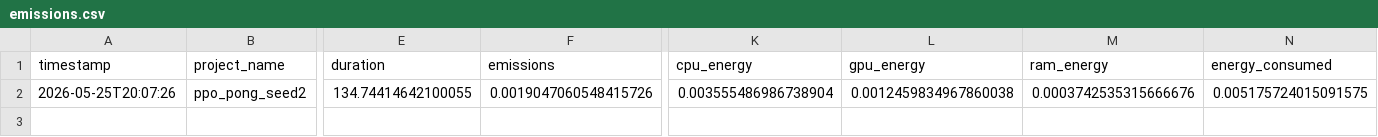
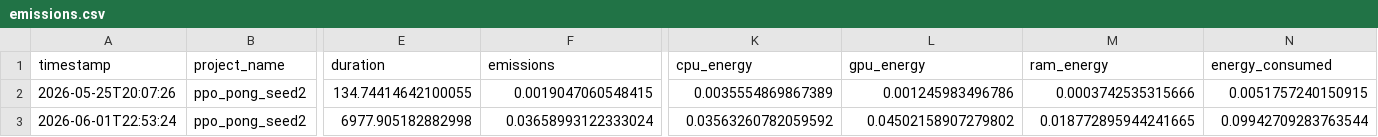
Before and after one commit to HenryW0220/rl-energy-benchmark-results, a CSV file: rl-energy-benchmark/results/ppo/pong/seed_2/emissions.csv, drawn as a sheet; only a part is shown, gaps mark what is left out; rows hold the shown columns only; the diff names each change by its address in the sheet, - before the commit and + after, or states it on an @@ line.

```diff
--- a/rl-energy-benchmark/results/ppo/pong/seed_2/emissions.csv
+++ b/rl-energy-benchmark/results/ppo/pong/seed_2/emissions.csv
-F2 (emissions): 0.0019047060548415726
+F2 (emissions): 0.0019047060548415
-K2 (cpu_energy): 0.003555486986738904
+K2 (cpu_energy): 0.0035554869867389
-L2 (gpu_energy): 0.0012459834967860038
+L2 (gpu_energy): 0.001245983496786
-M2 (ram_energy): 0.0003742535315666676
+M2 (ram_energy): 0.0003742535315666
-N2 (energy_consumed): 0.005175724015091575
+N2 (energy_consumed): 0.0051757240150915
+row 3: 2026-06-01T22:53:24 | ppo_pong_seed2 | 6977.905182882998 | 0.03658993122333024 | 0.03563260782059592 | 0.04502158907279802 | 0.018772895944241665 | 0.09942709283763544
```
Also changed, not shown: rl-energy-benchmark/results/ppo/pong/seed_1/emissions.csv, 7 other files.
